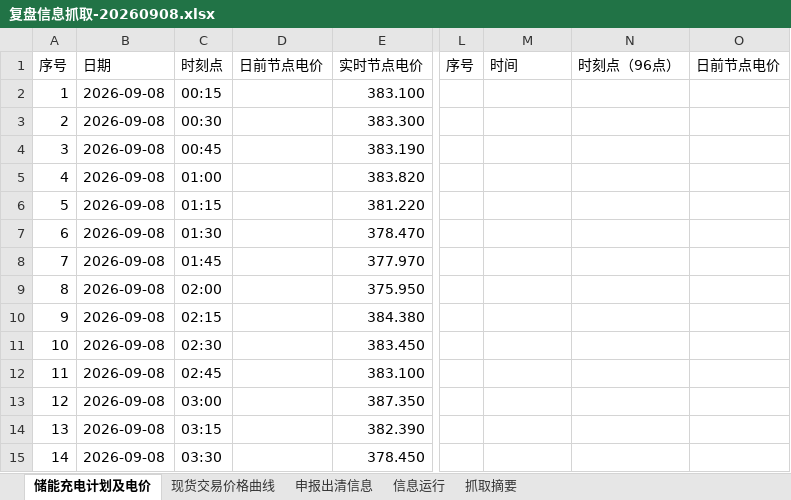
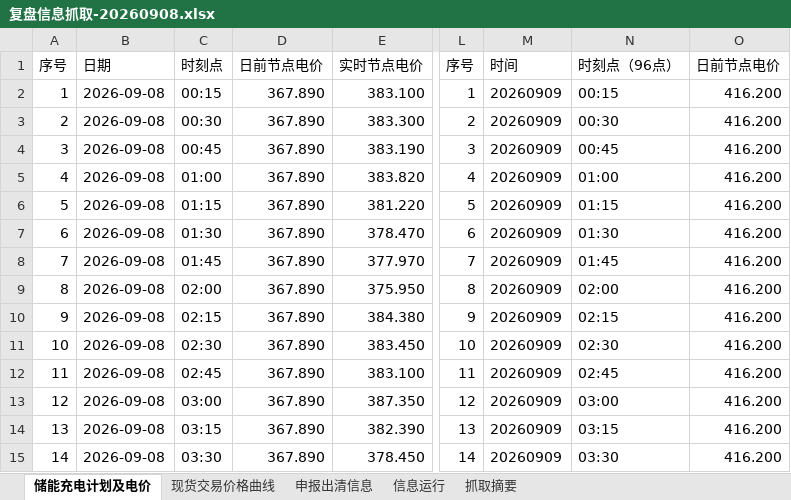
Before and after one commit to arliu633-glitch/hb-price-chart-public, an Excel workbook: review-results/复盘信息抓取-20260908.xlsx, sheet 储能充电计划及电价, drawn as a sheet; only a part is shown, gaps mark what is left out; values as stored, in another font and other column widths than the file's, no borders; the diff covers the shown part only; the diff names each change by its address in the sheet, - before the commit and + after, or states it on an @@ line.

```diff
--- a/review-results/复盘信息抓取-20260908.xlsx (sheet 储能充电计划及电价)
+++ b/review-results/复盘信息抓取-20260908.xlsx (sheet 储能充电计划及电价)
-D2:D15: (empty)
+D2:D15: 367.890
-L2: (empty)
+L2: 1
-M2:M15: (empty)
+M2:M15: 20260909
-N2: (empty)
+N2: 00:15
-O2:O15: (empty)
+O2:O15: 416.200
-L3: (empty)
+L3: 2
-N3: (empty)
+N3: 00:30
-L4: (empty)
+L4: 3
-N4: (empty)
+N4: 00:45
-L5: (empty)
+L5: 4
-N5: (empty)
+N5: 01:00
-L6: (empty)
+L6: 5
-N6: (empty)
+N6: 01:15
-L7: (empty)
+L7: 6
-N7: (empty)
+N7: 01:30
-L8: (empty)
+L8: 7
-N8: (empty)
+N8: 01:45
-L9: (empty)
+L9: 8
-N9: (empty)
+N9: 02:00
-L10: (empty)
+L10: 9
-N10: (empty)
+N10: 02:15
-L11: (empty)
+L11: 10
-N11: (empty)
+N11: 02:30
-L12: (empty)
+L12: 11
-N12: (empty)
+N12: 02:45
-L13: (empty)
+L13: 12
-N13: (empty)
+N13: 03:00
-L14: (empty)
+L14: 13
-N14: (empty)
+N14: 03:15
-L15: (empty)
+L15: 14
-N15: (empty)
+N15: 03:30
```
Also changed, not shown: 410 edited cells elsewhere in this sheet, sheet 抓取摘要, review-results/河北实时运行及市场出清数据-20260908.xlsx, 3 other files.
